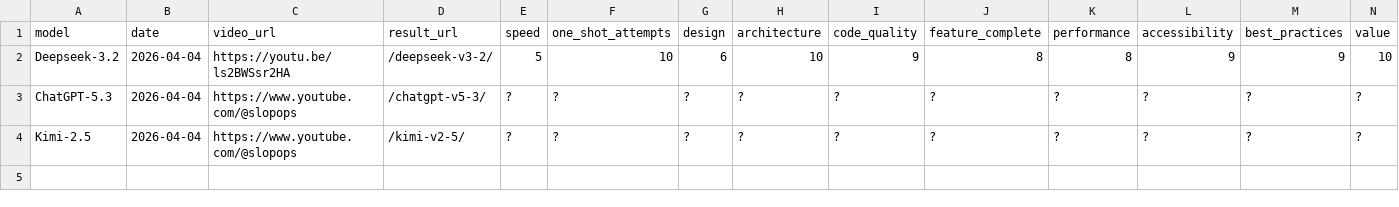
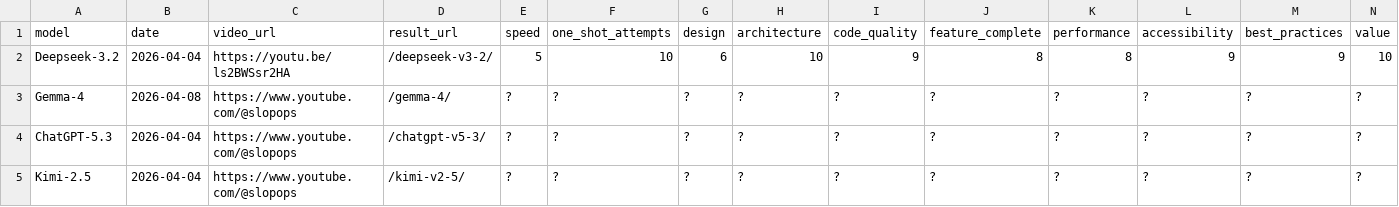
Before and after one commit to SlopOps/gironimo-bench, a CSV file: docs/results/leaderboard.csv, drawn as a sheet; only a part is shown; rows hold the shown columns only; the diff names each change by its address in the sheet, - before the commit and + after, or states it on an @@ line.

Commit message:
Update leaderboard.csv

```diff
--- a/docs/results/leaderboard.csv
+++ b/docs/results/leaderboard.csv
+row 3: Gemma-4 | 2026-04-08 | https://www.youtube.com/@slopops | /gemma-4/ | ? | ? | ? | ? | ? | ? | ? | ? | ? | ?
```
